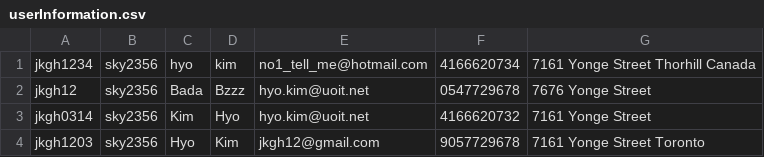
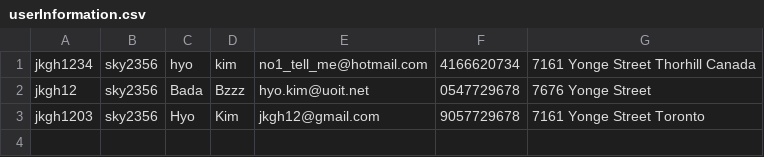
Before and after one commit to hyo0314/csci2020_FoodDelivery, a CSV file: LoginPage/Data/userInformation.csv, drawn as a sheet.

```diff
--- a/LoginPage/Data/userInformation.csv
+++ b/LoginPage/Data/userInformation.csv
@@ -2,3 +2,2 @@ jkgh1234,sky2356,hyo,kim,no1_tell_me@hotmail.com,4166620734,7161 Yonge Street Th
 jkgh12,sky2356,Bada,Bzzz,hyo.kim@uoit.net,0547729678,7676 Yonge Street
-jkgh0314,sky2356,Kim,Hyo,hyo.kim@uoit.net,4166620732,7161 Yonge Street
 jkgh1203,sky2356,Hyo,Kim,jkgh12@gmail.com,9057729678,7161 Yonge Street Toronto
```
Also changed, not shown: 10 other files.
